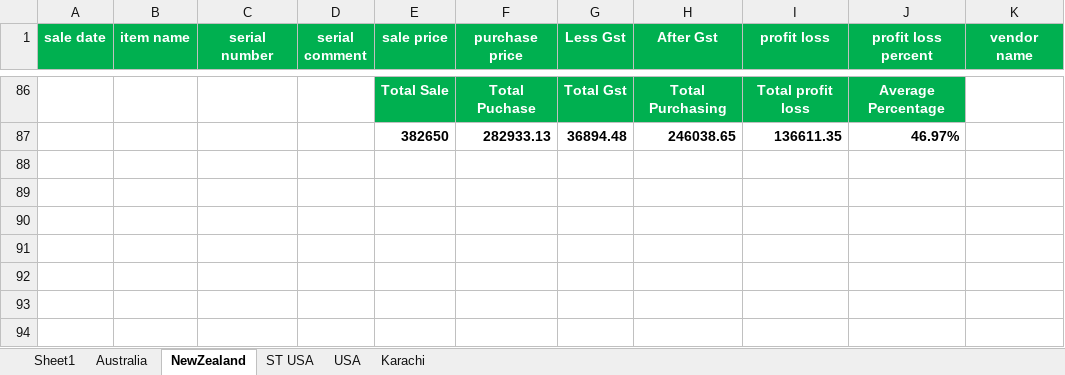
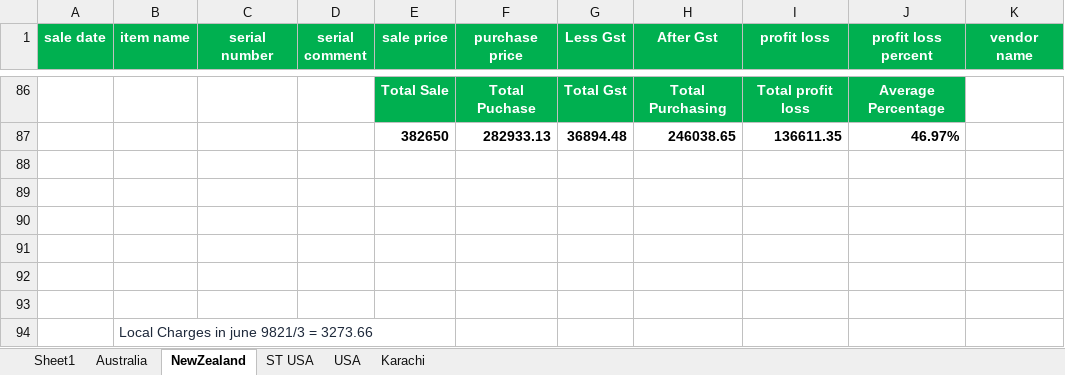
Before and after one commit to Swiss-Tech-Global/Employees_Data_Backup, an Excel workbook: SwissTechSaqib/Swiss Tech Files 2025/Sales Reports 2025/Sales Report June-2026.xlsx, sheet NewZealand, drawn as a sheet; only a part is shown, gaps mark what is left out; values as stored, in another font and other column widths than the file's, no borders; conditional formats not drawn; the diff names each change by its address in the sheet, - before the commit and + after, or states it on an @@ line.

```diff
--- a/SwissTechSaqib/Swiss Tech Files 2025/Sales Reports 2025/Sales Report June-2026.xlsx (sheet NewZealand)
+++ b/SwissTechSaqib/Swiss Tech Files 2025/Sales Reports 2025/Sales Report June-2026.xlsx (sheet NewZealand)
+row 88: (empty)
+row 89: (empty)
+row 90: (empty)
+row 91: (empty)
+row 92: (empty)
+row 93: (empty)
+row 94:  | Local Charges in june 9821/3 = 3273.66
```
Also changed, not shown: sheet Australia, sheet Karachi, sheet ST USA, sheet USA, 1 other file.
